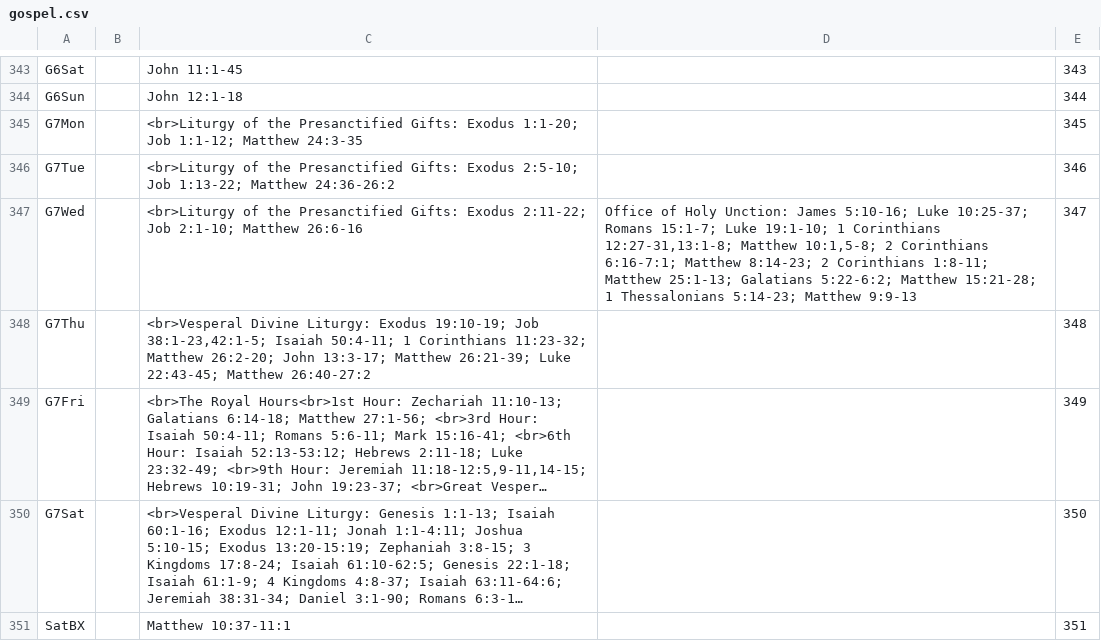
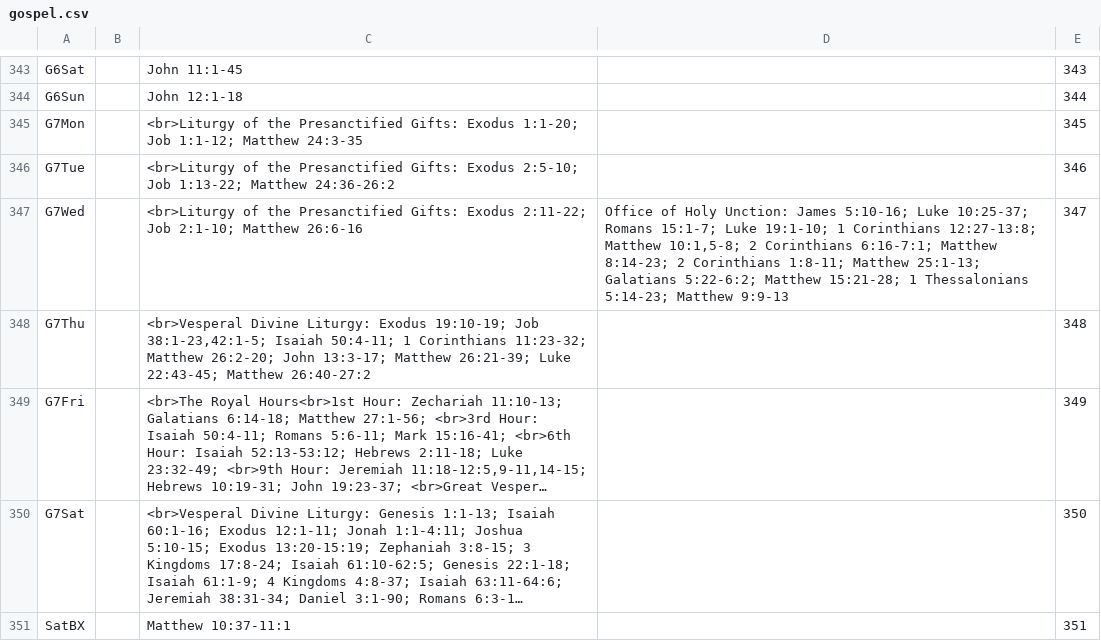
Before and after one commit to cmbryan/yocal, a CSV file: db/gospel.csv, drawn as a sheet; only a part is shown, gaps mark what is left out; long unchanged cells end in ….

```diff
--- a/db/gospel.csv
+++ b/db/gospel.csv
@@ -346,3 +346,3 @@ G7Mon		<br>Liturgy of the Presanctified Gifts: Exodus 1:1-20; Job 1:1-12; Matthe
 G7Tue		<br>Liturgy of the Presanctified Gifts: Exodus 2:5-10; Job 1:13-22; Matthew 24:36-26:2		346
-G7Wed		<br>Liturgy of the Presanctified Gifts: Exodus 2:11-22; Job 2:1-10; Matthew 26:6-16	Office of Holy Unction: James 5:10-16; Luke 10:25-37; Romans 15:1-7; Luke 19:1-10; 1 Corinthians 12:27-31,13:1-8; Matthew 10:1,5-8; 2 Corinthians 6:16-7:1; Matthew 8:14-23; 2 Corinthians 1:8-11; Matthew 25:1-13; Galatians 5:22-6:2; Matthew 15:21-28; 1 Thessalonians 5:14-23; Matthew 9:9-13	347
+G7Wed		<br>Liturgy of the Presanctified Gifts: Exodus 2:11-22; Job 2:1-10; Matthew 26:6-16	Office of Holy Unction: James 5:10-16; Luke 10:25-37; Romans 15:1-7; Luke 19:1-10; 1 Corinthians 12:27-13:8; Matthew 10:1,5-8; 2 Corinthians 6:16-7:1; Matthew 8:14-23; 2 Corinthians 1:8-11; Matthew 25:1-13; Galatians 5:22-6:2; Matthew 15:21-28; 1 Thessalonians 5:14-23; Matthew 9:9-13	347
 G7Thu		<br>Vesperal Divine Liturgy: Exodus 19:10-19; Job 38:1-23,42:1-5; Isaiah 50:4-11; 1 Corinthians 11:23-32; Matthew 26:2-20; John 13:3-17; Matthew 26:21-39; Luke 22:43-45; Matthew 26:40-27:2		348
```
Also changed, not shown: 2 other files.
